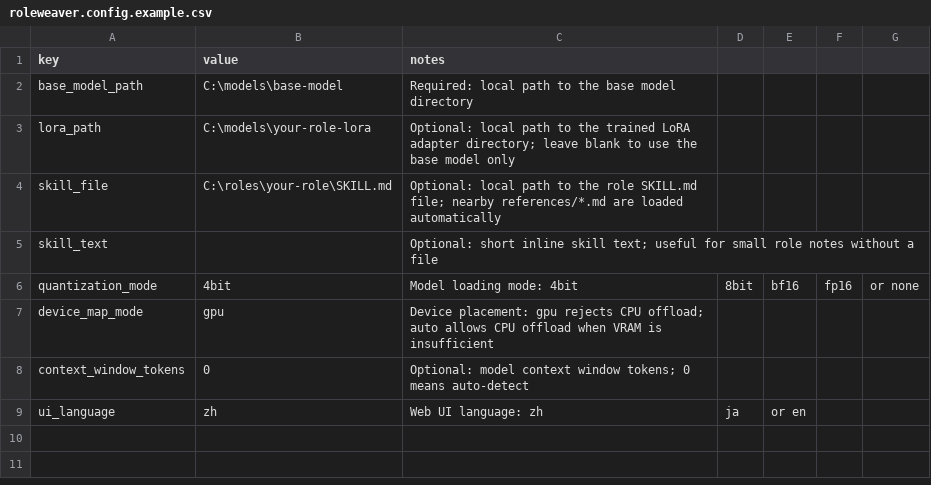
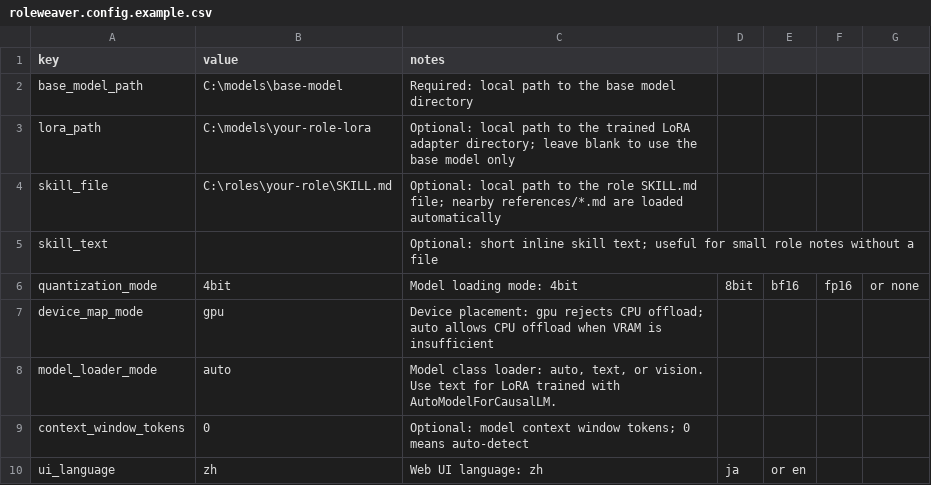
Before and after one commit to katoriaki/RoleWeaver, a CSV file: roleweaver.config.example.csv, drawn as a sheet; the diff names each change by its address in the sheet, - before the commit and + after, or states it on an @@ line.

```diff
--- a/roleweaver.config.example.csv
+++ b/roleweaver.config.example.csv
+row 8: model_loader_mode | auto | Model class loader: auto, text, or vision. Use text for LoRA trained with AutoModelForCausalLM.
```
Also changed, not shown: line/roleweaver.line.config.csv, 42 other files.
